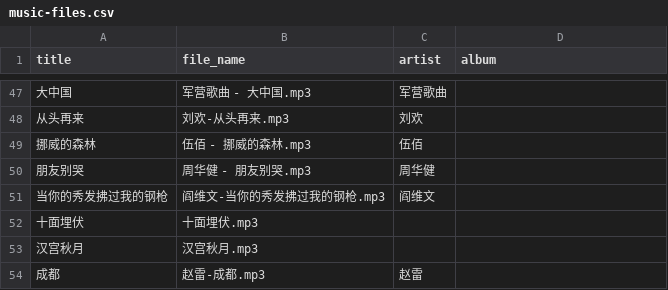
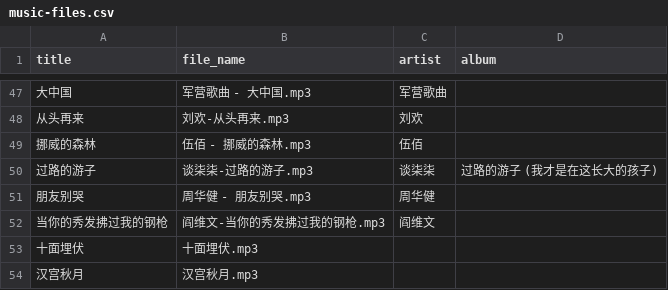
Before and after one commit to qingyunzs/qingyunzs.github.io, a CSV file: _data/music-files.csv, drawn as a sheet; only a part is shown, gaps mark what is left out; the shorter side is filled out with more unchanged rows; the diff names each change by its address in the sheet, - before the commit and + after, or states it on an @@ line.

Commit message:
Add music

```diff
--- a/_data/music-files.csv
+++ b/_data/music-files.csv
+row 50: 过路的游子 | 谈柒柒-过路的游子.mp3 | 谈柒柒 | 过路的游子 (我才是在这长大的孩子)
```
Also changed, not shown: 1 other file.
